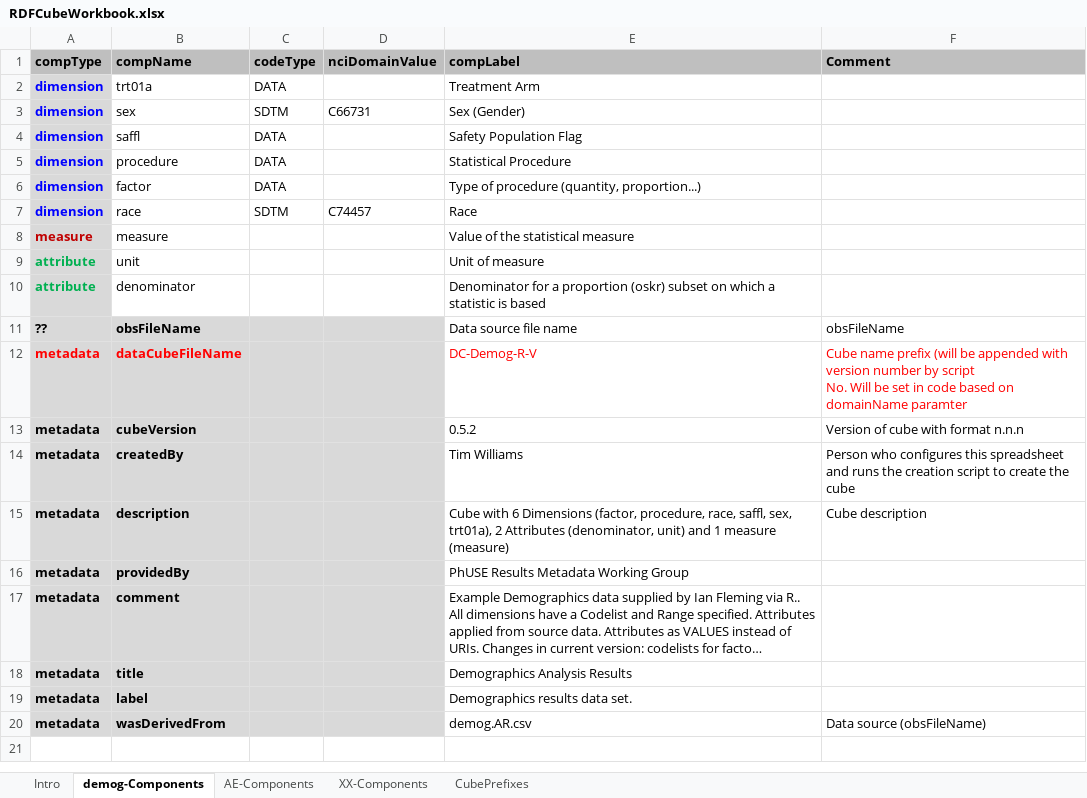
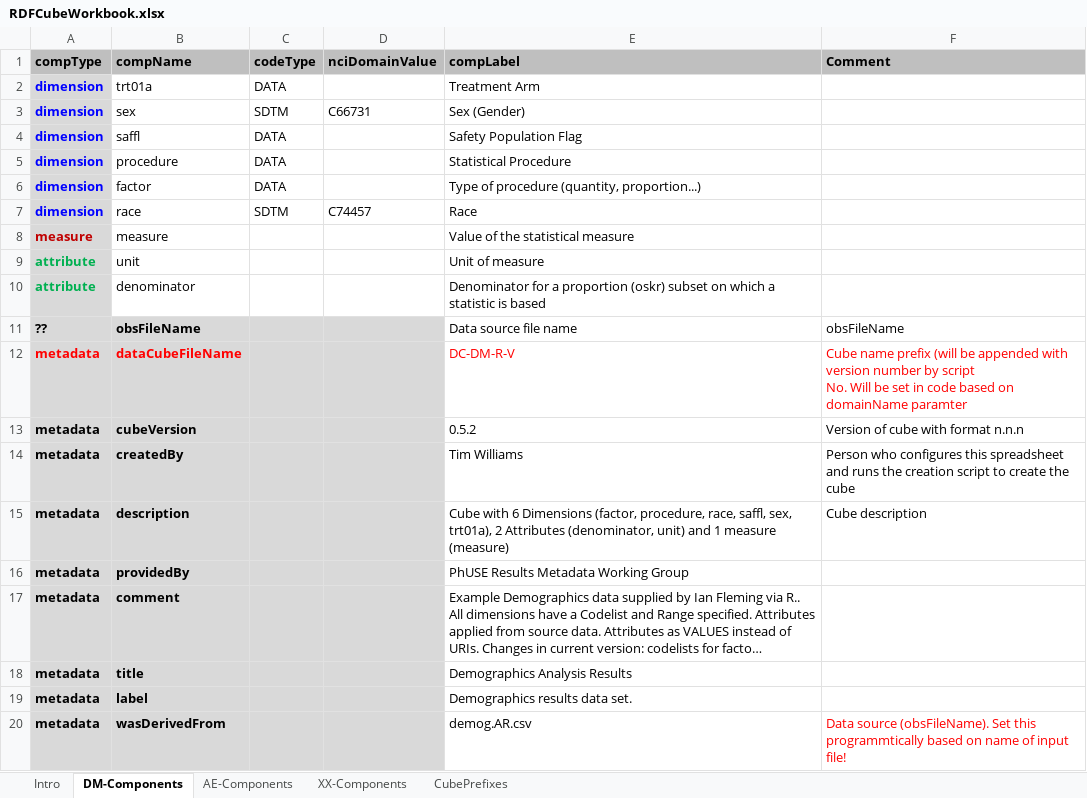
Before and after one commit to MarcJAndersen/rrdfqbcrnd0, an Excel workbook: inst/extdata/sample-cfg/RDFCubeWorkbook.xlsx, sheet DM-Components, drawn as a sheet; long unchanged cells end in …; values as stored, in another font and other column widths than the file's, no borders; the diff names each change by its address in the sheet, - before the commit and + after, or states it on an @@ line.

Commit message:
Using DM instead of "demog" for cube name, paths in prefixes, etc.   Use of standard SDTM domain names for consistency across data sets.

```diff
--- a/inst/extdata/sample-cfg/RDFCubeWorkbook.xlsx (sheet DM-Components)
+++ b/inst/extdata/sample-cfg/RDFCubeWorkbook.xlsx (sheet DM-Components)
-sheet tab: demog-Components
+sheet tab: DM-Components
-E12 (compLabel): DC-Demog-R-V
+E12 (compLabel): DC-DM-R-V
-F20 (Comment): Data source (obsFileName)
+F20 (Comment): Data source (obsFileName). Set this programmtically based on name of input file!
-F20 text colour: black
+F20 text colour: #FF0000
```
Also changed, not shown: sheet CubePrefixes, 1 other file.
